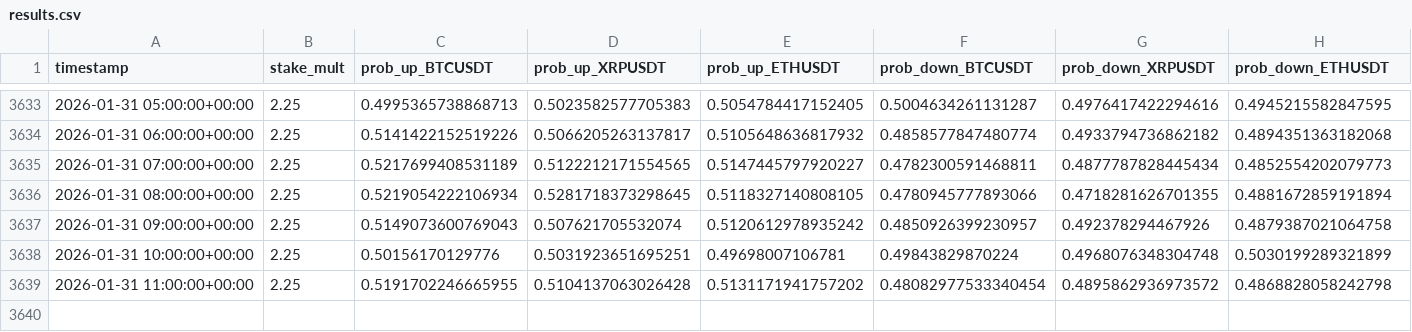
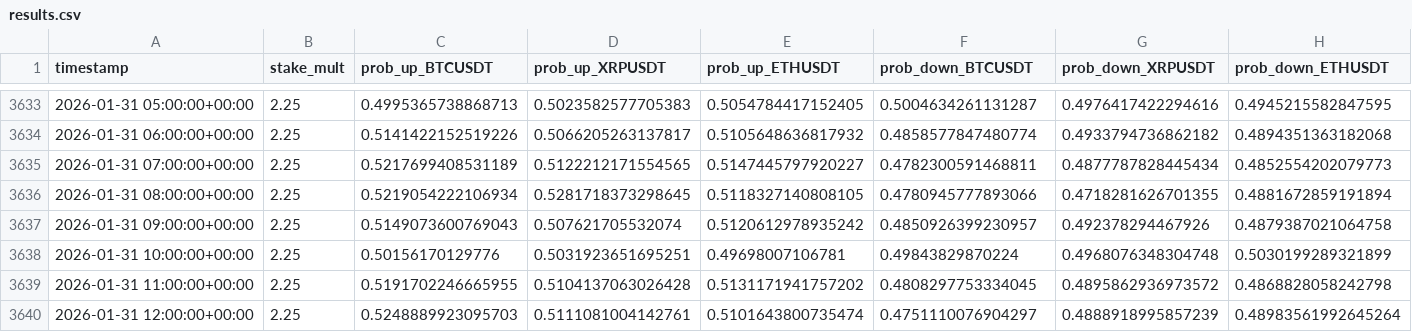
Before and after one commit to mtumalan/csvreader, a CSV file: data/results.csv, drawn as a sheet; only a part is shown, gaps mark what is left out; rows hold the shown columns only; the diff names each change by its address in the sheet, - before the commit and + after, or states it on an @@ line.

Commit message:
auto: append results up to 2026-01-31 16:00:11 UTC

```diff
--- a/data/results.csv
+++ b/data/results.csv
-F3639 (prob_down_BTCUSDT): 0.48082977533340454
+F3639 (prob_down_BTCUSDT): 0.4808297753334045
+row 3640: 2026-01-31 12:00:00+00:00 | 2.25 | 0.5248889923095703 | 0.5111081004142761 | 0.5101643800735474 | 0.4751110076904297 | 0.4888918995857239 | 0.48983561992645264
```
